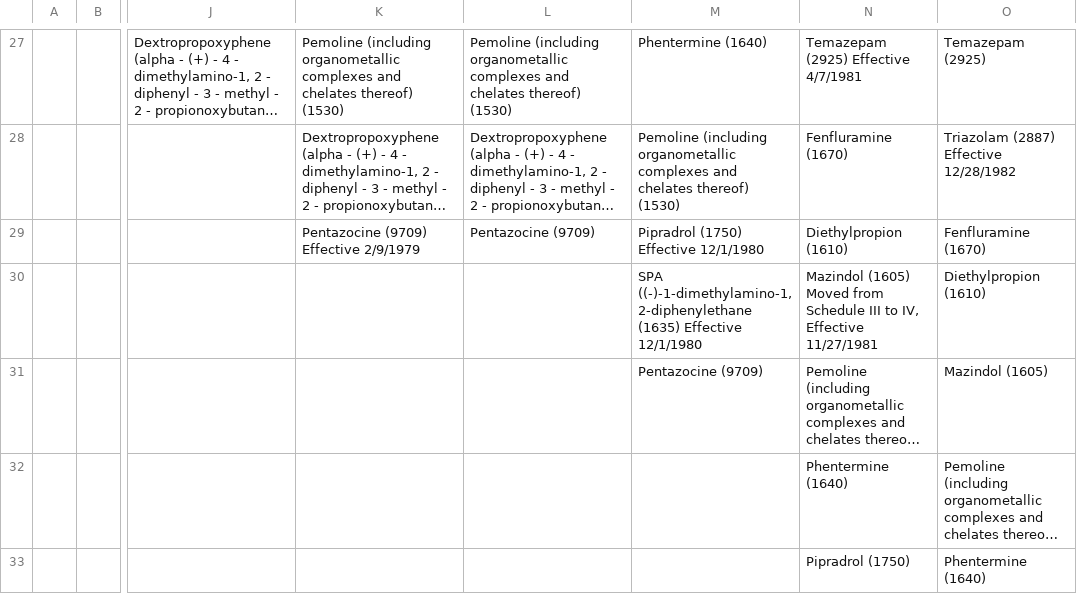
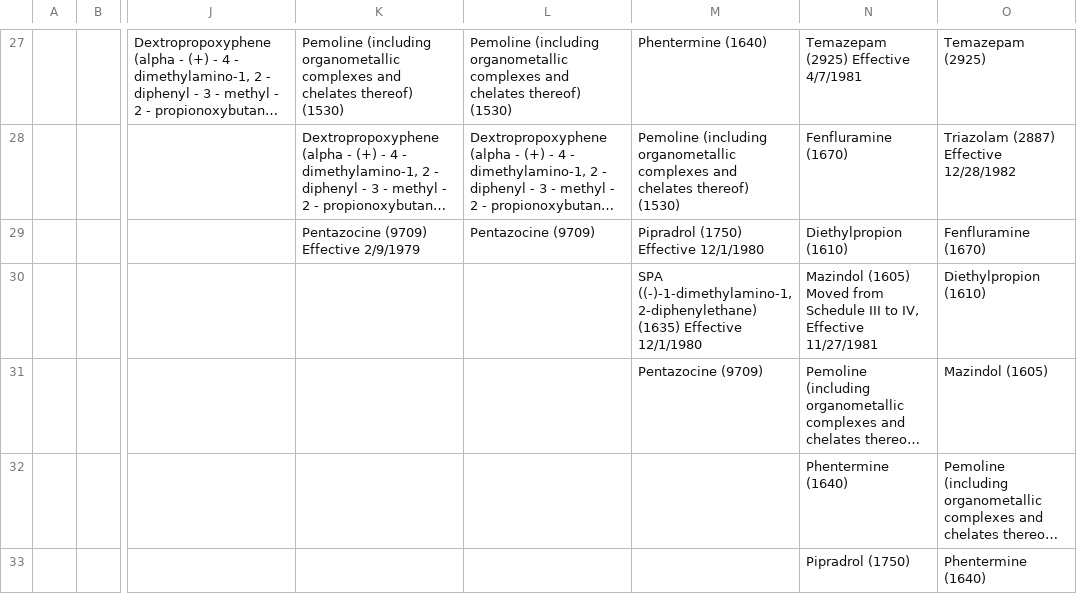
Before and after one commit to apurvis/controlled_sub_data, a CSV file: script/schedule_data/schedule_4.csv, drawn as a sheet; only a part is shown, gaps mark what is left out; long unchanged cells end in …; the diff covers the shown part only; the diff names each change by its address in the sheet, - before the commit and + after, or states it on an @@ line.

Commit message:
more data touchup

```diff
--- a/script/schedule_data/schedule_4.csv
+++ b/script/schedule_data/schedule_4.csv
-M30: SPA ((-)-1-dimethylamino-1,2-diphenylethane (1635) Effective…
+M30: SPA ((-)-1-dimethylamino-1,2-diphenylethane) (1635) Effective…
```
Also changed, not shown: 7 edited cells elsewhere in this file, script/schedule_data/schedule_1.csv, 1 other file.
